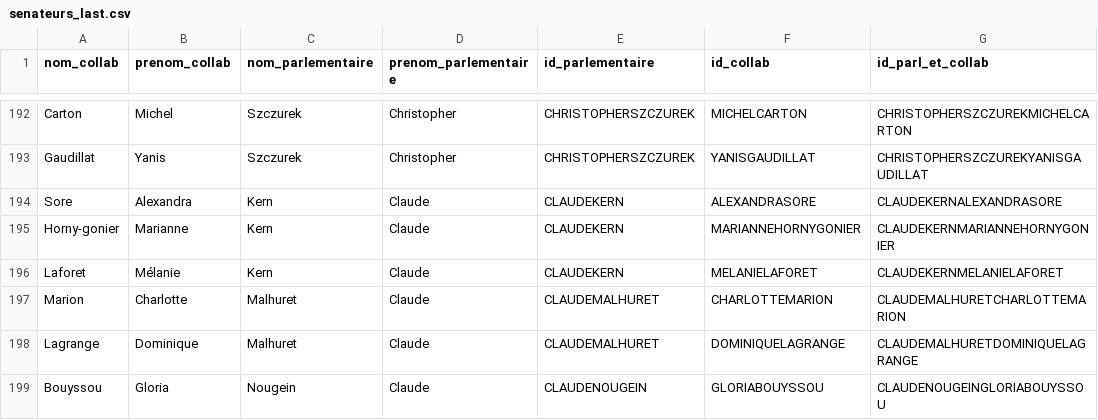
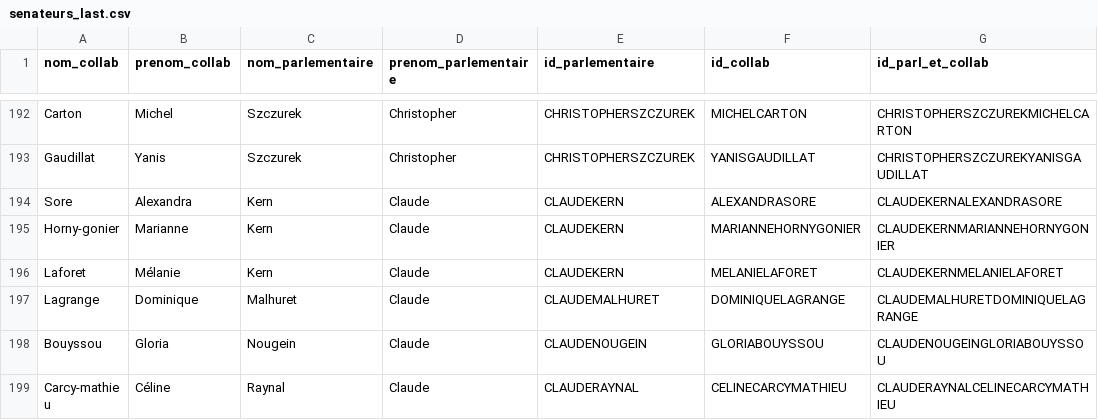
Before and after one commit to FrancoisMB/CollabBot, a CSV file: v4/senateurs_last.csv, drawn as a sheet; only a part is shown, gaps mark what is left out; the shorter side is filled out with more unchanged rows; the diff names each change by its address in the sheet, - before the commit and + after, or states it on an @@ line.

Commit message:
python commit 2026-07-21 05:06:06

```diff
--- a/v4/senateurs_last.csv
+++ b/v4/senateurs_last.csv
-row 197: Marion | Charlotte | Malhuret | Claude | CLAUDEMALHURET | CHARLOTTEMARION | CLAUDEMALHURETCHARLOTTEMARION
```
